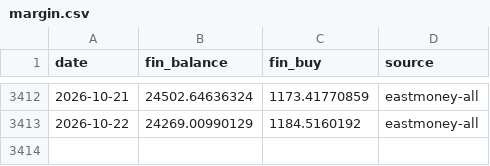
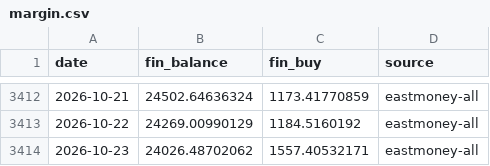
Before and after one commit to davidwang0116/Chinese-Equity-Mood-and-National-Team-Dashboard, a CSV file: data/margin.csv, drawn as a sheet; only a part is shown, gaps mark what is left out.

```diff
--- a/data/margin.csv
+++ b/data/margin.csv
@@ -3413 +3413,2 @@ date,fin_balance,fin_buy,source
 2026-10-22,24269.00990129,1184.5160192,eastmoney-all
+2026-10-23,24026.48702062,1557.40532171,eastmoney-all
```
Also changed, not shown: data/etf_shares.csv, data/index_csi1000.csv, 15 other files.
